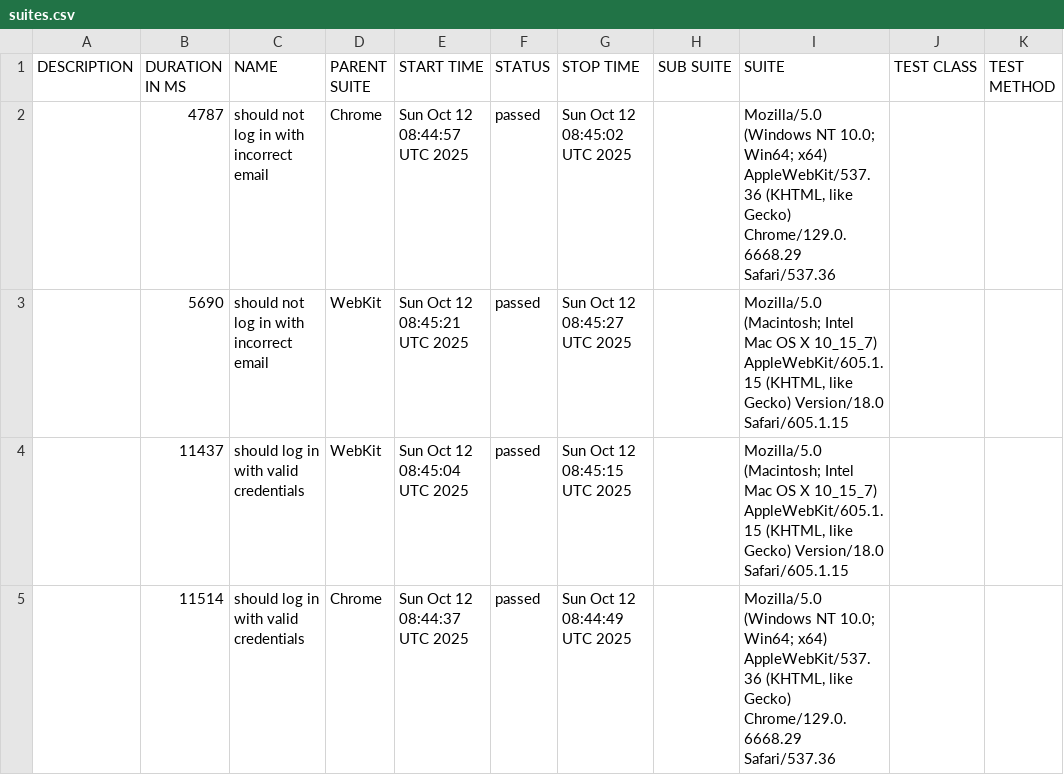
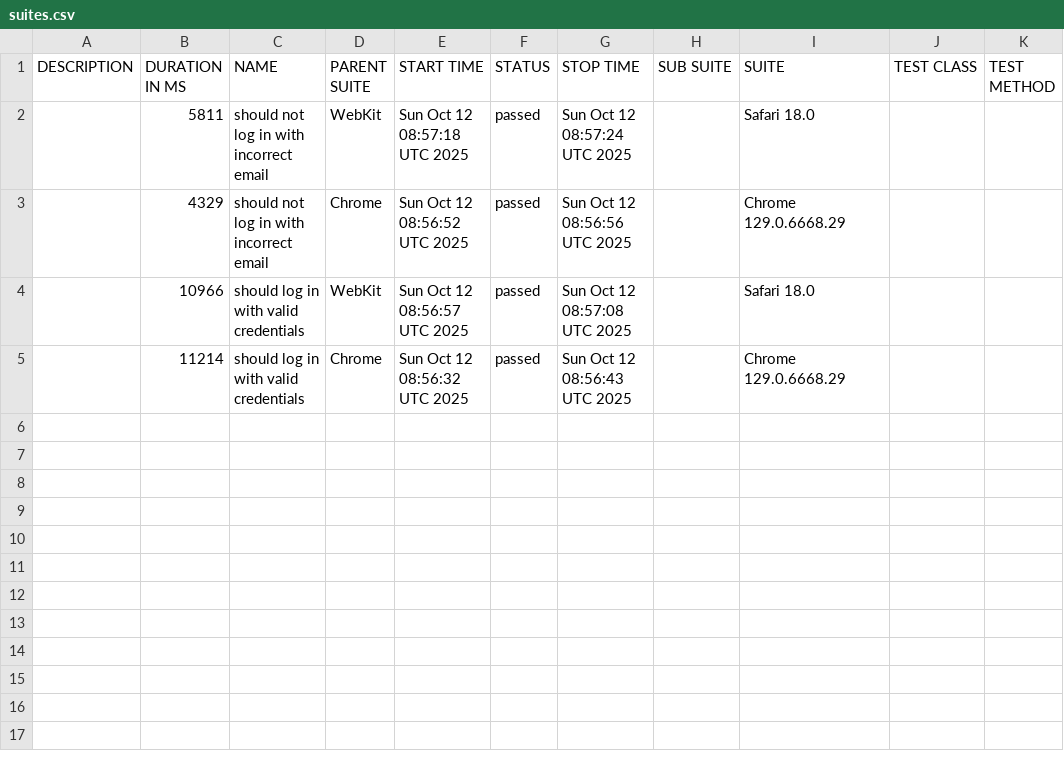
Before and after one commit to netgitqa/QAAssessmentAppService, a CSV file: data/suites.csv, drawn as a sheet.

```diff
--- a/data/suites.csv
+++ b/data/suites.csv
@@ -1,5 +1,5 @@
 "DESCRIPTION","DURATION IN MS","NAME","PARENT SUITE","START TIME","STATUS","STOP TIME","SUB SUITE","SUITE","TEST CLASS","TEST METHOD"
-"","4787","should not log in with incorrect email","Chrome","Sun Oct 12 08:44:57 UTC 2025","passed","Sun Oct 12 08:45:02 UTC 2025","","Mozilla/5.0 (Windows NT 10.0; Win64; x64) AppleWebKit/537.36 (KHTML, like Gecko) Chrome/129.0.6668.29 Safari/537.36","",""
-"","5690","should not log in with incorrect email","WebKit","Sun Oct 12 08:45:21 UTC 2025","passed","Sun Oct 12 08:45:27 UTC 2025","","Mozilla/5.0 (Macintosh; Intel Mac OS X 10_15_7) AppleWebKit/605.1.15 (KHTML, like Gecko) Version/18.0 Safari/605.1.15","",""
-"","11437","should log in with valid credentials","WebKit","Sun Oct 12 08:45:04 UTC 2025","passed","Sun Oct 12 08:45:15 UTC 2025","","Mozilla/5.0 (Macintosh; Intel Mac OS X 10_15_7) AppleWebKit/605.1.15 (KHTML, like Gecko) Version/18.0 Safari/605.1.15","",""
-"","11514","should log in with valid credentials","Chrome","Sun Oct 12 08:44:37 UTC 2025","passed","Sun Oct 12 08:44:49 UTC 2025","","Mozilla/5.0 (Windows NT 10.0; Win64; x64) AppleWebKit/537.36 (KHTML, like Gecko) Chrome/129.0.6668.29 Safari/537.36","",""
+"","5811","should not log in with incorrect email","WebKit","Sun Oct 12 08:57:18 UTC 2025","passed","Sun Oct 12 08:57:24 UTC 2025","","Safari 18.0","",""
+"","4329","should not log in with incorrect email","Chrome","Sun Oct 12 08:56:52 UTC 2025","passed","Sun Oct 12 08:56:56 UTC 2025","","Chrome 129.0.6668.29","",""
+"","10966","should log in with valid credentials","WebKit","Sun Oct 12 08:56:57 UTC 2025","passed","Sun Oct 12 08:57:08 UTC 2025","","Safari 18.0","",""
+"","11214","should log in with valid credentials","Chrome","Sun Oct 12 08:56:32 UTC 2025","passed","Sun Oct 12 08:56:43 UTC 2025","","Chrome 129.0.6668.29","",""
```
Also changed, not shown: 28 other files.
